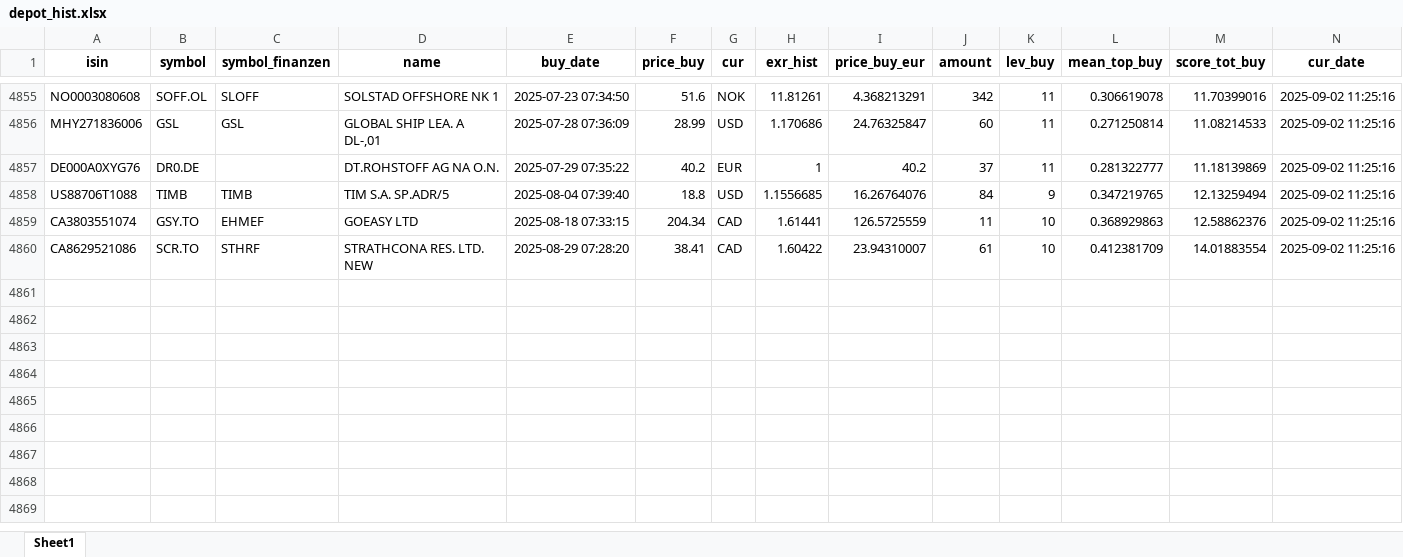
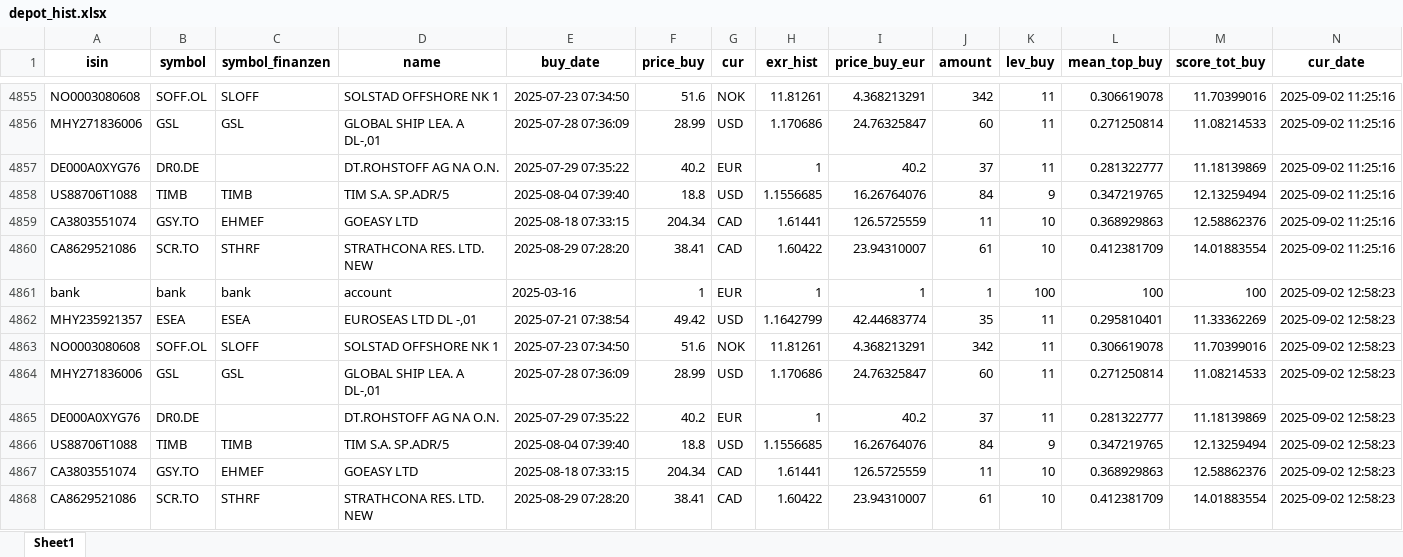
Before and after one commit to ThorstenBLN/stocks, an Excel workbook: data/depot_hist.xlsx, sheet Sheet1, drawn as a sheet; only a part is shown, gaps mark what is left out; values as stored, in another font and other column widths than the file's, no borders; rows hold the shown columns only; the diff names each change by its address in the sheet, - before the commit and + after, or states it on an @@ line.

```diff
--- a/data/depot_hist.xlsx (sheet Sheet1)
+++ b/data/depot_hist.xlsx (sheet Sheet1)
+row 4861: bank | bank | bank | account | 2025-03-16 | 1 | EUR | 1 | 1 | 1 | 100 | 100 | 100 | 2025-09-02 12:58:23
+row 4862: MHY235921357 | ESEA | ESEA | EUROSEAS LTD DL -,01 | 2025-07-21 07:38:54 | 49.42 | USD | 1.1642799 | 42.44683774 | 35 | 11 | 0.295810401 | 11.33362269 | 2025-09-02 12:58:23
+row 4863: NO0003080608 | SOFF.OL | SLOFF | SOLSTAD OFFSHORE NK 1 | 2025-07-23 07:34:50 | 51.6 | NOK | 11.81261 | 4.368213291 | 342 | 11 | 0.306619078 | 11.70399016 | 2025-09-02 12:58:23
+row 4864: MHY271836006 | GSL | GSL | GLOBAL SHIP LEA. A DL-,01 | 2025-07-28 07:36:09 | 28.99 | USD | 1.170686 | 24.76325847 | 60 | 11 | 0.271250814 | 11.08214533 | 2025-09-02 12:58:23
+row 4865: DE000A0XYG76 | DR0.DE |  | DT.ROHSTOFF AG NA O.N. | 2025-07-29 07:35:22 | 40.2 | EUR | 1 | 40.2 | 37 | 11 | 0.281322777 | 11.18139869 | 2025-09-02 12:58:23
+row 4866: US88706T1088 | TIMB | TIMB | TIM S.A. SP.ADR/5 | 2025-08-04 07:39:40 | 18.8 | USD | 1.1556685 | 16.26764076 | 84 | 9 | 0.347219765 | 12.13259494 | 2025-09-02 12:58:23
+row 4867: CA3803551074 | GSY.TO | EHMEF | GOEASY LTD | 2025-08-18 07:33:15 | 204.34 | CAD | 1.61441 | 126.5725559 | 11 | 10 | 0.368929863 | 12.58862376 | 2025-09-02 12:58:23
+row 4868: CA8629521086 | SCR.TO | STHRF | STRATHCONA RES. LTD. NEW | 2025-08-29 07:28:20 | 38.41 | CAD | 1.60422 | 23.94310007 | 61 | 10 | 0.412381709 | 14.01883554 | 2025-09-02 12:58:23
```
Also changed, not shown: data/depot.xlsx, data/transactions.xlsx.
